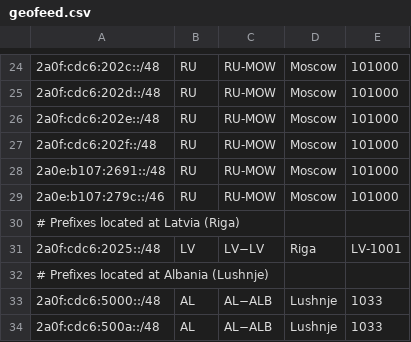
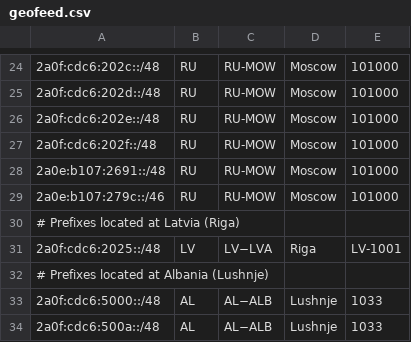
Before and after one commit to DarkReapa/geofeed, a CSV file: geofeed.csv, drawn as a sheet; only a part is shown, gaps mark what is left out.

Commit message:
Update geofeed.csv

```diff
--- a/geofeed.csv
+++ b/geofeed.csv
@@ -30,3 +30,3 @@
 # Prefixes located at Latvia (Riga),,,,,
-2a0f:cdc6:2025::/48,LV,LV−LV,Riga,LV-1001,
+2a0f:cdc6:2025::/48,LV,LV−LVA,Riga,LV-1001,
 # Prefixes located at Albania (Lushnje),,,,,
```
